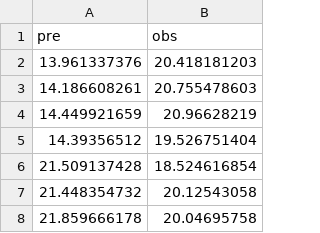
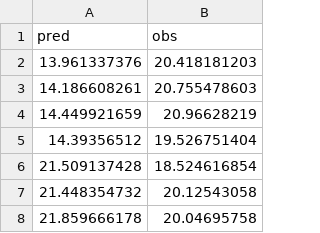
Before and after one commit to adriancorrendo/metrica, a CSV file: data-raw/barley.csv, drawn as a sheet; only a part is shown.

```diff
--- a/data-raw/barley.csv
+++ b/data-raw/barley.csv
@@ -1,2 +1,2 @@
-pre,obs
+pred,obs
 13.961337376,20.418181203
```
Also changed, not shown: data-raw/chickpea.csv, data-raw/sorghum.csv, 17 other files.
